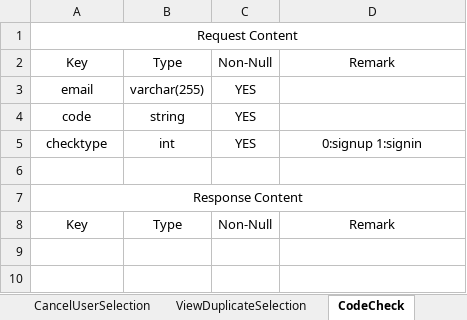
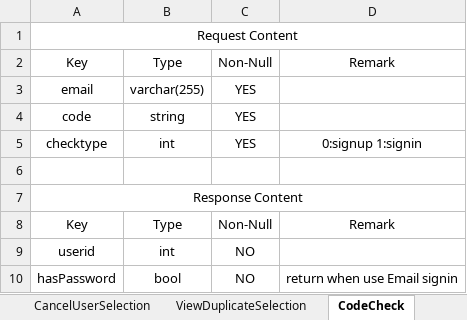
Before and after one commit to joshuakuai/vote, an Excel workbook: Documents/Design/VoteInterfaceDocument.xlsx, sheet CodeCheck, drawn as a sheet; values as stored, in another font and other column widths than the file's, no borders; the diff names each change by its address in the sheet, - before the commit and + after, or states it on an @@ line.

```diff
--- a/Documents/Design/VoteInterfaceDocument.xlsx (sheet CodeCheck)
+++ b/Documents/Design/VoteInterfaceDocument.xlsx (sheet CodeCheck)
+row 9: userid | int | NO
+row 10: hasPassword | bool | NO | return when use Email signin
```
Also changed, not shown: sheet SignInEmail, sheet SignInPassword, sheet SignUp.
